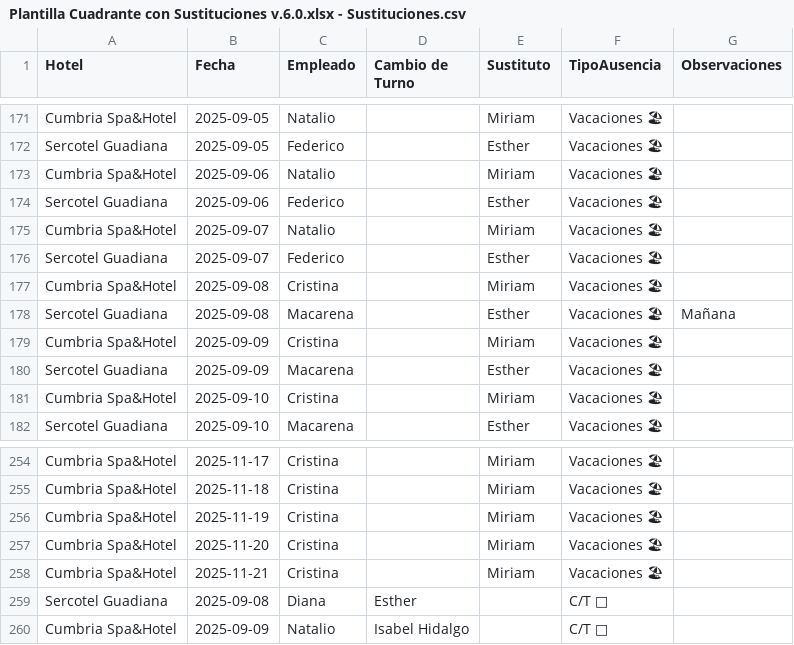
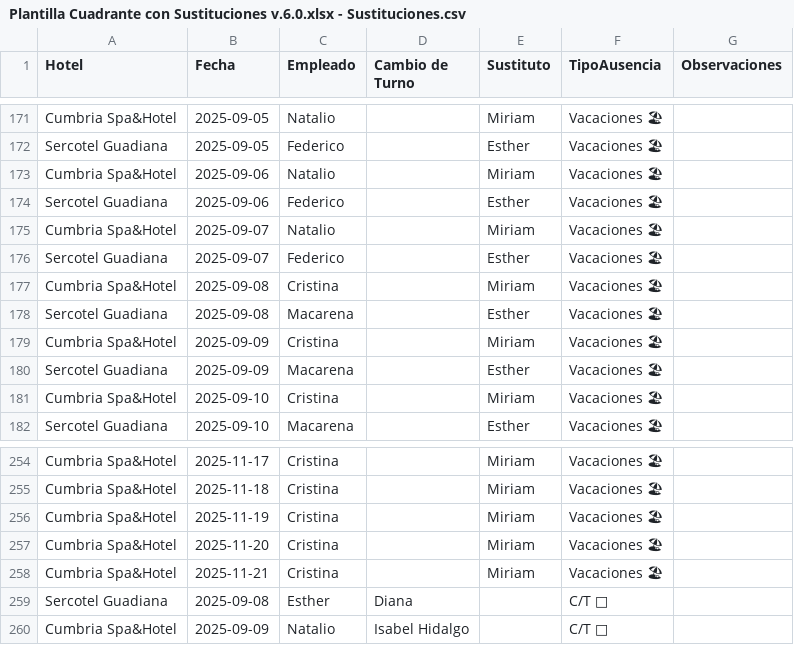
Before and after one commit to Nataliogc/turnosweb, a CSV file: Plantilla Cuadrante con Sustituciones v.6.0.xlsx - Sustituciones.csv, drawn as a sheet; only a part is shown, gaps mark what is left out; the diff names each change by its address in the sheet, - before the commit and + after, or states it on an @@ line.

Commit message:
turnos: actualizacion 09/09/2025  2:25:42,66

```diff
--- a/Plantilla Cuadrante con Sustituciones v.6.0.xlsx - Sustituciones.csv
+++ b/Plantilla Cuadrante con Sustituciones v.6.0.xlsx - Sustituciones.csv
-G178 (Observaciones): Mañana
+G178 (Observaciones): (empty)
-C259 (Empleado): Diana
+C259 (Empleado): Esther
-D259 (Cambio de Turno): Esther
+D259 (Cambio de Turno): Diana
```
Also changed, not shown: 2 other files.
